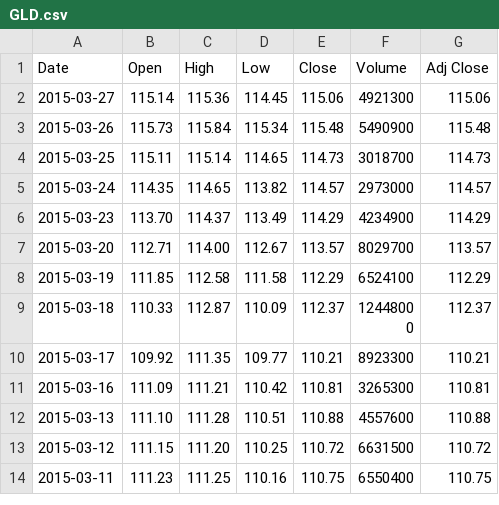
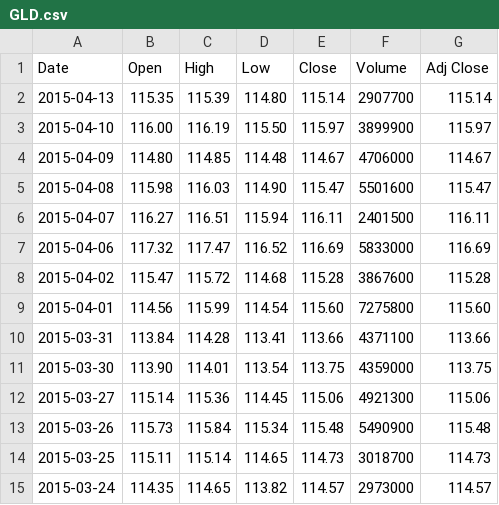
Before and after one commit to jikun/Pairs-Trading, a CSV file: QSData/Yahoo/GLD.csv, drawn as a sheet; only a part is shown; the shorter side is filled out with more unchanged rows.

```diff
--- a/QSData/Yahoo/GLD.csv
+++ b/QSData/Yahoo/GLD.csv
@@ -1,2 +1,12 @@
 Date,Open,High,Low,Close,Volume,Adj Close
+2015-04-13,115.35,115.39,114.80,115.14,2907700,115.14
+2015-04-10,116.00,116.19,115.50,115.97,3899900,115.97
+2015-04-09,114.80,114.85,114.48,114.67,4706000,114.67
+2015-04-08,115.98,116.03,114.90,115.47,5501600,115.47
+2015-04-07,116.27,116.51,115.94,116.11,2401500,116.11
+2015-04-06,117.32,117.47,116.52,116.69,5833000,116.69
+2015-04-02,115.47,115.72,114.68,115.28,3867600,115.28
+2015-04-01,114.56,115.99,114.54,115.60,7275800,115.60
+2015-03-31,113.84,114.28,113.41,113.66,4371100,113.66
+2015-03-30,113.90,114.01,113.54,113.75,4359000,113.75
 2015-03-27,115.14,115.36,114.45,115.06,4921300,115.06
```
Also changed, not shown: QSData/Yahoo/$GSPC.csv, QSData/Yahoo/IYR.csv, 20 other files.
